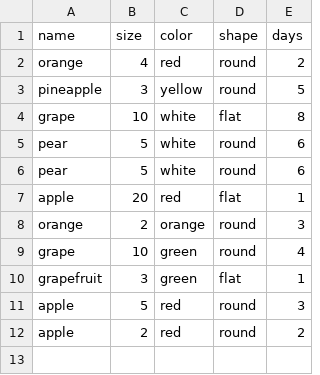
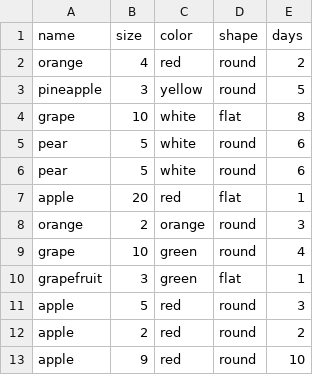
Before and after one commit to spatri1658/Programming-Exercise-Comcast, a CSV file: basket.csv, drawn as a sheet; the diff names each change by its address in the sheet, - before the commit and + after, or states it on an @@ line.

Commit message:
Update basket.csv

```diff
--- a/basket.csv
+++ b/basket.csv
+row 13: apple | 9 | red | round | 10
```
